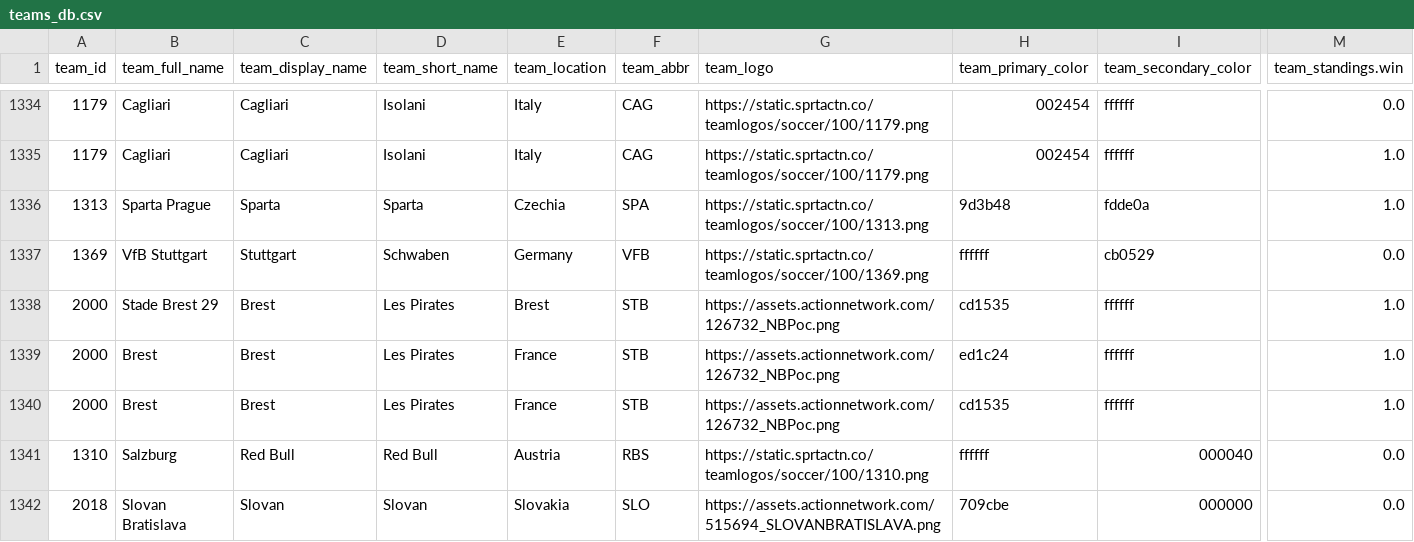
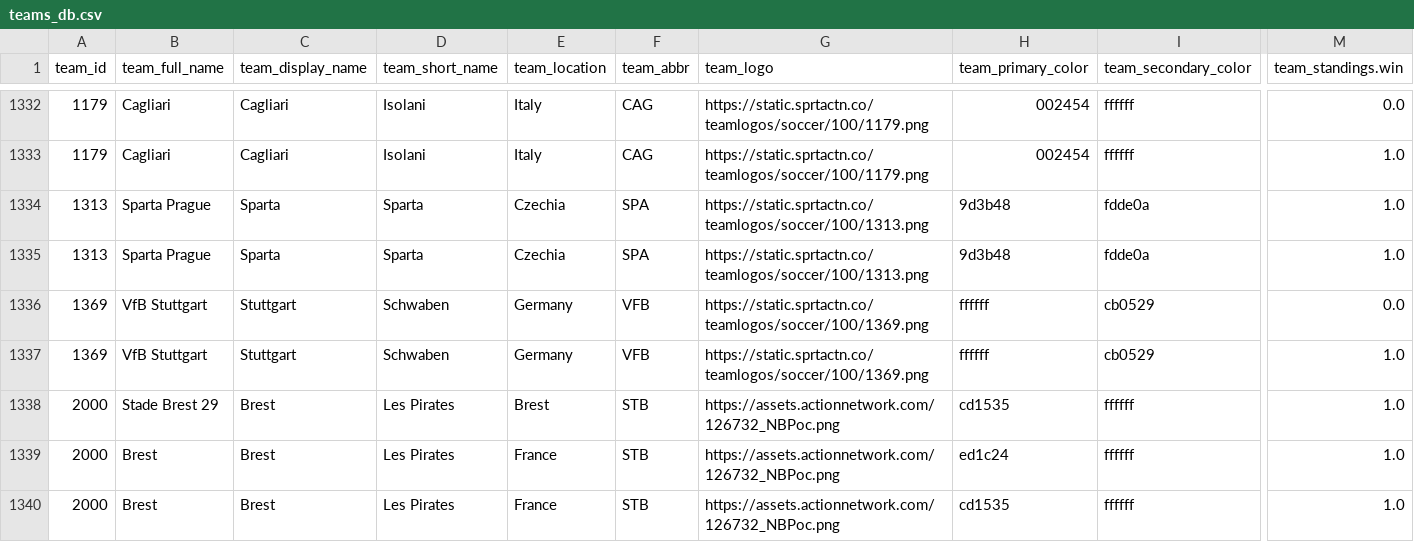
Before and after one commit to aaroncolesmith/bet_model, a CSV file: teams_db.csv, drawn as a sheet; only a part is shown, gaps mark what is left out; the shorter side is filled out with more unchanged rows; rows hold the shown columns only; the diff covers the shown part only; the diff names each change by its address in the sheet, - before the commit and + after, or states it on an @@ line.

Commit message:
data_load_upload_data

```diff
--- a/teams_db.csv
+++ b/teams_db.csv
+row 1335: 1313 | Sparta Prague | Sparta | Sparta | Czechia | SPA | https://static.sprtactn.co/teamlogos/soccer/100/1313.png | 9d3b48 | fdde0a | 1.0
+row 1337: 1369 | VfB Stuttgart | Stuttgart | Schwaben | Germany | VFB | https://static.sprtactn.co/teamlogos/soccer/100/1369.png | ffffff | cb0529 | 1.0
```
Also changed, not shown: 4 added rows and 2 removed rows elsewhere in this file, bovada_scatter.csv, 6 other files.
